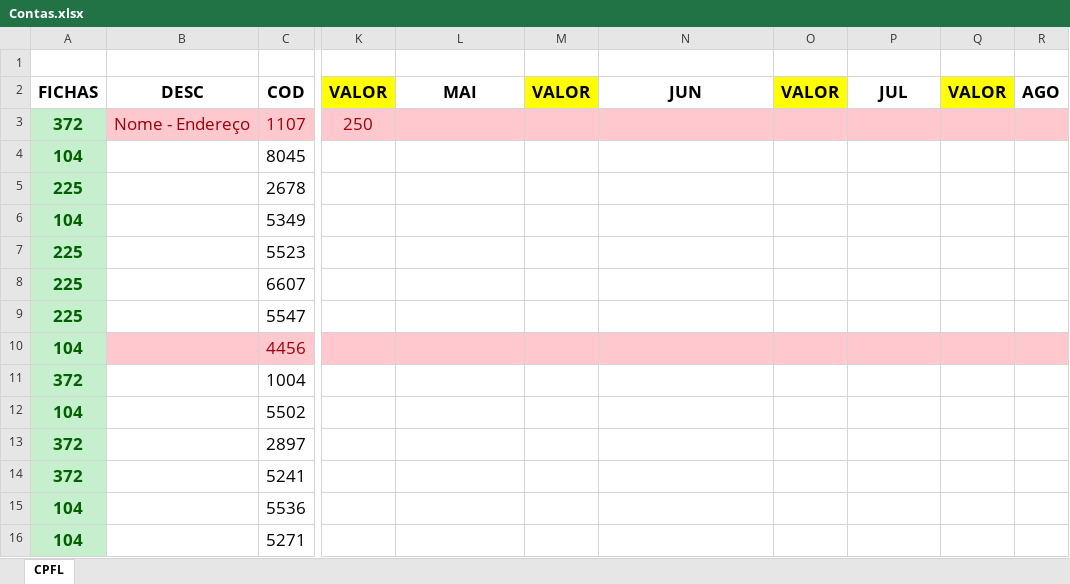
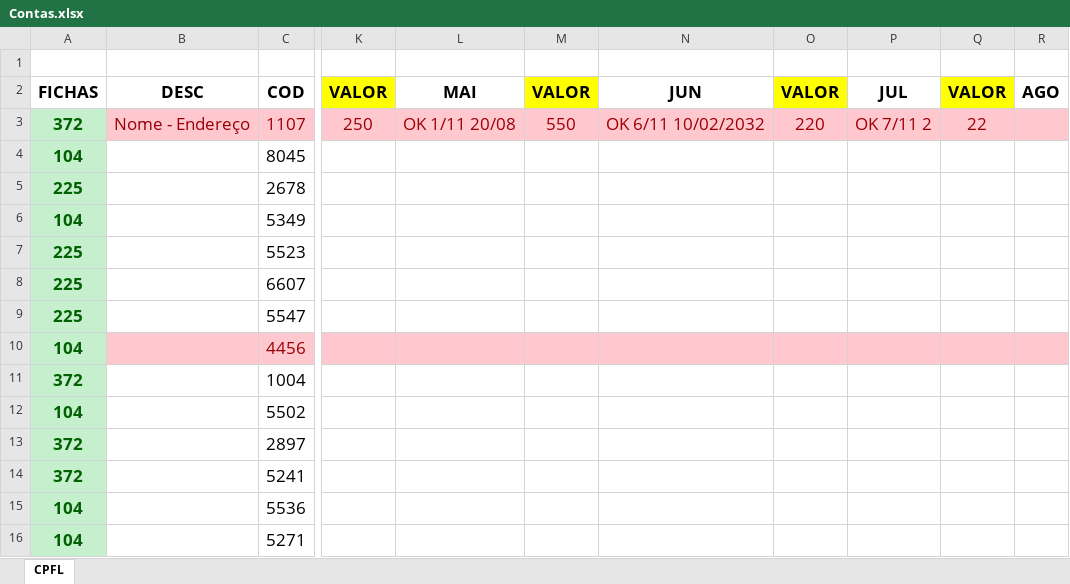
Before and after one commit to JuliaResendeF/Planilha_Auto, an Excel workbook: Contas.xlsx, sheet CPFL, drawn as a sheet; only a part is shown, gaps mark what is left out; values as stored, in another font and other column widths than the file's, no borders; the diff names each change by its address in the sheet, - before the commit and + after, or states it on an @@ line.

```diff
--- a/Contas.xlsx (sheet CPFL)
+++ b/Contas.xlsx (sheet CPFL)
-L3: (empty)
+L3: OK 1/11 20/08
-M3: (empty)
+M3: 550
-N3: (empty)
+N3: OK 6/11 10/02/2032
-O3: (empty)
+O3: 220
-P3: (empty)
+P3: OK 7/11 2
-Q3: (empty)
+Q3: 22
```
Also changed, not shown: 2 other files.
